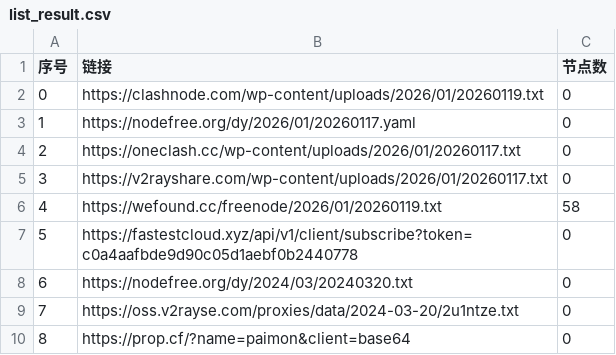
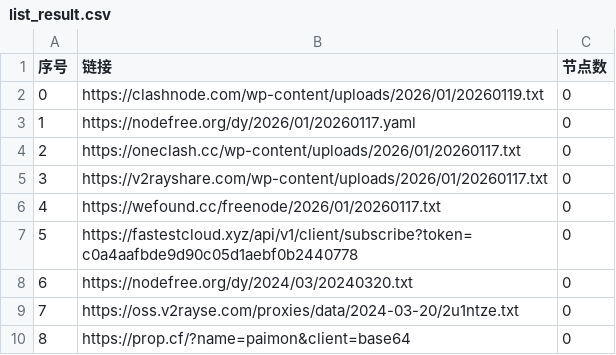
Before and after one commit to hellojimlee/AutoMergePublicNodes, a CSV file: list_result.csv, drawn as a sheet; only a part is shown.

```diff
--- a/list_result.csv
+++ b/list_result.csv
@@ -5,3 +5,3 @@
 3,https://v2rayshare.com/wp-content/uploads/2026/01/20260117.txt,0
-4,https://wefound.cc/freenode/2026/01/20260119.txt,58
+4,https://wefound.cc/freenode/2026/01/20260117.txt,0
 5,https://fastestcloud.xyz/api/v1/client/subscribe?token=c0a4aafbde9d90c05d1aebf0b2440778,0
```
Also changed, not shown: 4 other files.
